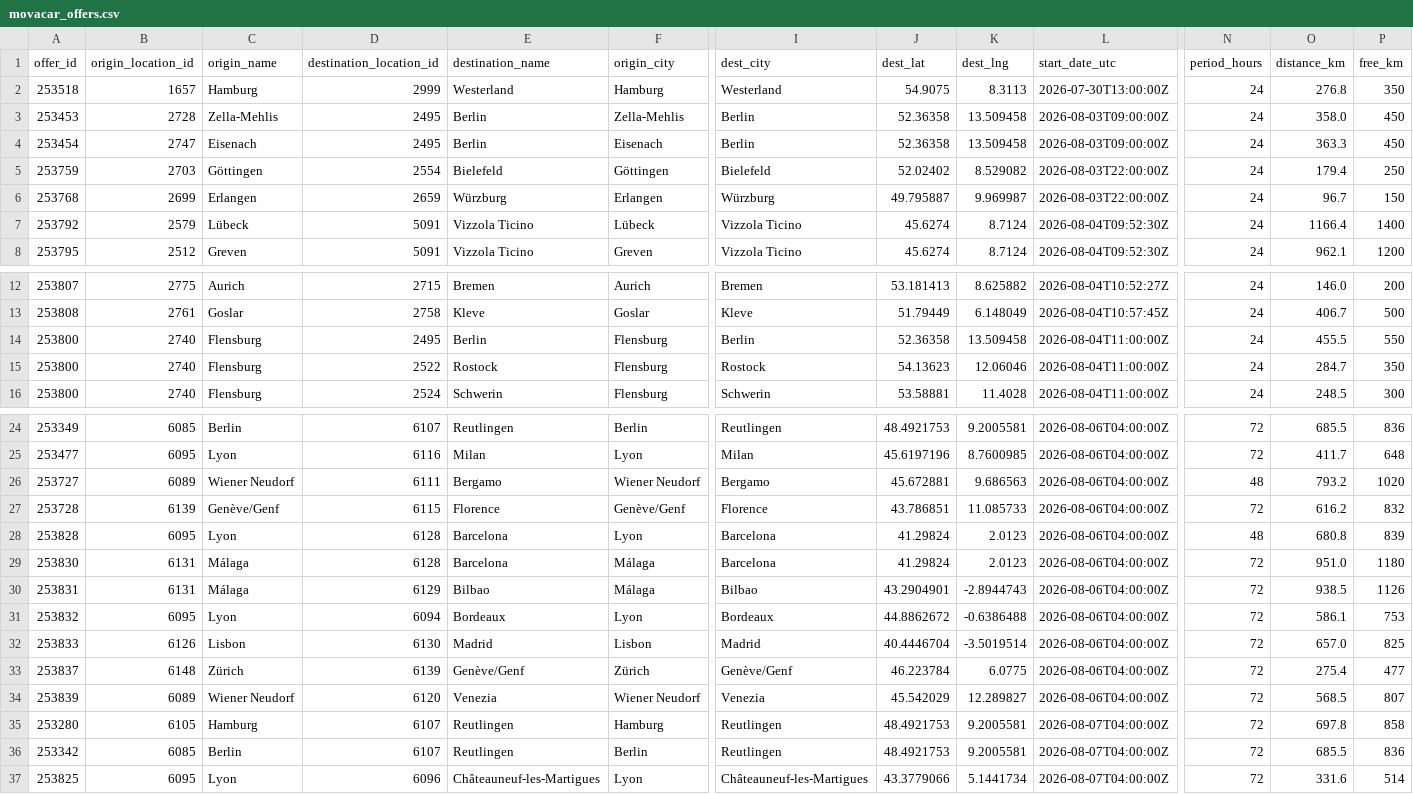
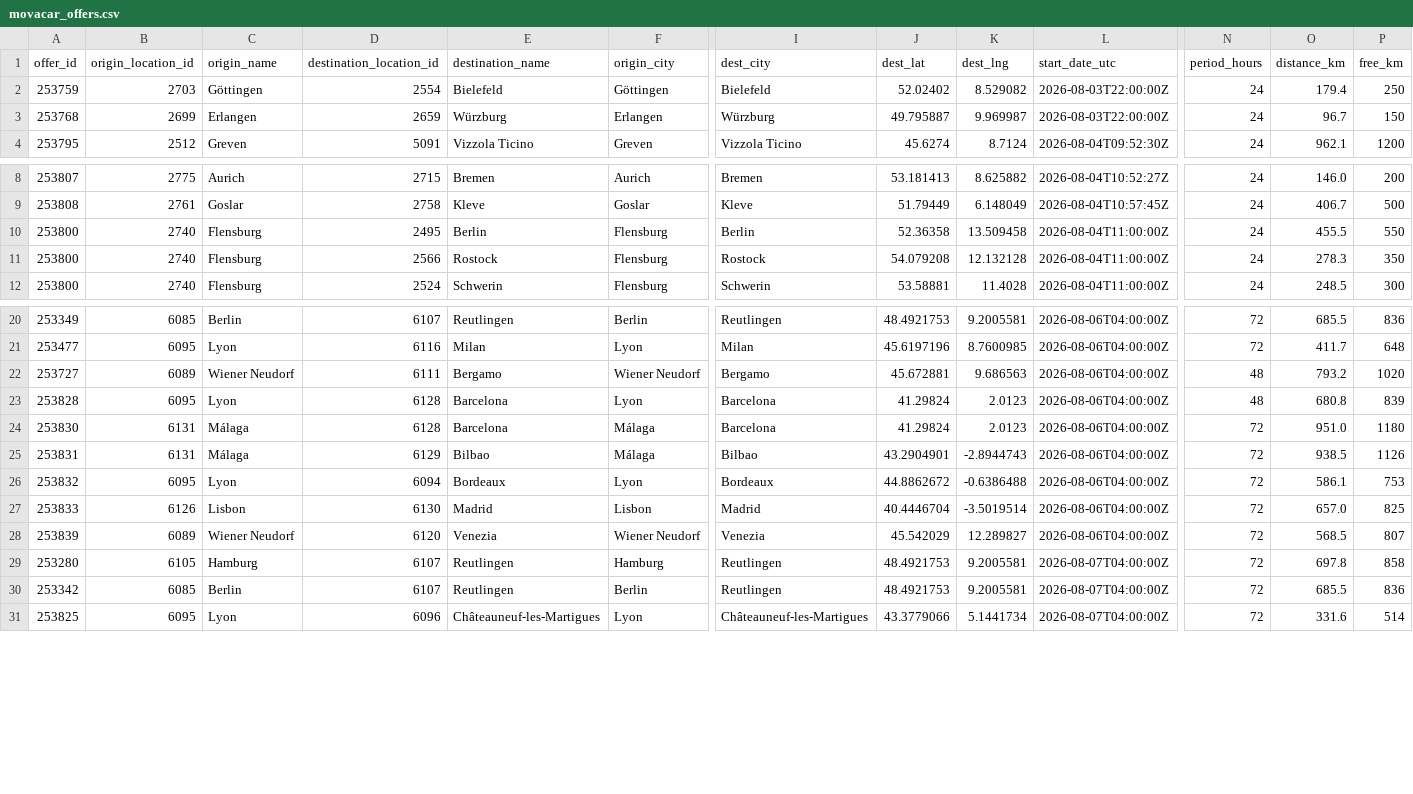
Before and after one commit to zbtwzwht8z-cloud/eurokaefer, a CSV file: data/movacar_offers.csv, drawn as a sheet; only a part is shown, gaps mark what is left out; removed rows and columns are numbered as before the commit, all else as after; rows hold the shown columns only; the diff names each change by its address in the sheet, - before the commit and + after, or states it on an @@ line.

```diff
--- a/data/movacar_offers.csv
+++ b/data/movacar_offers.csv
-row 2: 253518 | 1657 | Hamburg | 2999 | Westerland | Hamburg | Westerland | 54.9075 | 8.3113 | 2026-07-30T13:00:00Z | 24 | 276.8 | 350
-row 3: 253453 | 2728 | Zella-Mehlis | 2495 | Berlin | Zella-Mehlis | Berlin | 52.36358 | 13.509458 | 2026-08-03T09:00:00Z | 24 | 358.0 | 450
-row 4: 253454 | 2747 | Eisenach | 2495 | Berlin | Eisenach | Berlin | 52.36358 | 13.509458 | 2026-08-03T09:00:00Z | 24 | 363.3 | 450
-row 7: 253792 | 2579 | Lübeck | 5091 | Vizzola Ticino | Lübeck | Vizzola Ticino | 45.6274 | 8.7124 | 2026-08-04T09:52:30Z | 24 | 1166.4 | 1400
-D11 (destination_location_id): 2522
+D11 (destination_location_id): 2566
-J11 (dest_lat): 54.13623
+J11 (dest_lat): 54.079208
-K11 (dest_lng): 12.06046
+K11 (dest_lng): 12.132128
-O11 (distance_km): 284.7
+O11 (distance_km): 278.3
-row 27: 253728 | 6139 | Genève/Genf | 6115 | Florence | Genève/Genf | Florence | 43.786851 | 11.085733 | 2026-08-06T04:00:00Z | 72 | 616.2 | 832
-row 33: 253837 | 6148 | Zürich | 6139 | Genève/Genf | Zürich | Genève/Genf | 46.223784 | 6.0775 | 2026-08-06T04:00:00Z | 72 | 275.4 | 477
```
Also changed, not shown: 1 other file.
